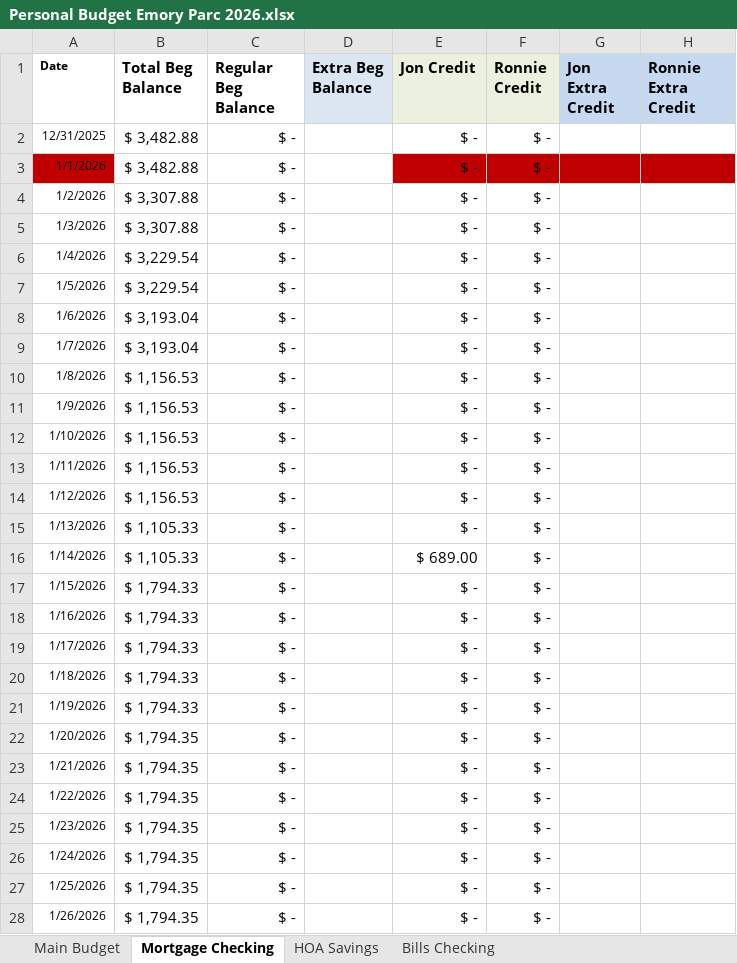
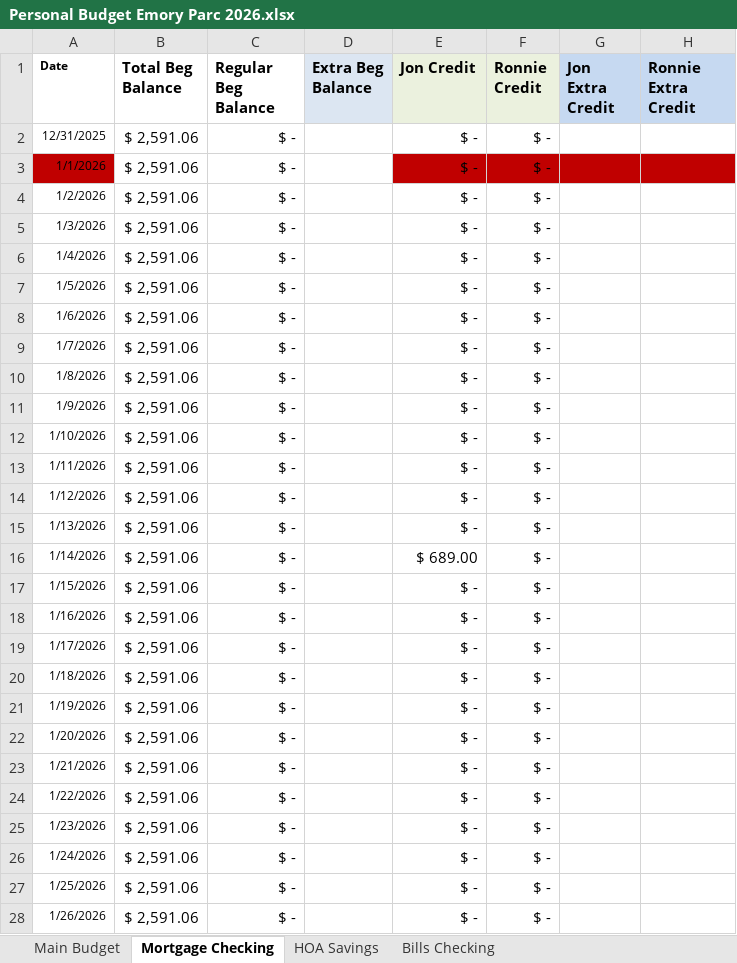
Before and after one commit to TechTrek-Globe/TechTrekGT, an Excel workbook: Personal Budget Emory Parc 2026.xlsx, sheet Mortgage Checking, drawn as a sheet; only a part is shown; values as stored, in another font and other column widths than the file's, no borders; conditional formats not drawn; the diff covers the shown part only; the diff names each change by its address in the sheet, - before the commit and + after, or states it on an @@ line.

Commit message:
feat: implement account ledger view, budget context, and spreadsheet data import utilities

```diff
--- a/Personal Budget Emory Parc 2026.xlsx (sheet Mortgage Checking)
+++ b/Personal Budget Emory Parc 2026.xlsx (sheet Mortgage Checking)
-B2:B3 (Total Beg Balance): $ 3,482.88
+B2:B3 (Total Beg Balance): $ 2,591.06
-B4:B5 (Total Beg Balance): $ 3,307.88
+B4:B5 (Total Beg Balance): $ 2,591.06
-B6:B7 (Total Beg Balance): $ 3,229.54
+B6:B7 (Total Beg Balance): $ 2,591.06
-B8:B9 (Total Beg Balance): $ 3,193.04
+B8:B9 (Total Beg Balance): $ 2,591.06
-B10:B14 (Total Beg Balance): $ 1,156.53
+B10:B14 (Total Beg Balance): $ 2,591.06
-B15:B16 (Total Beg Balance): $ 1,105.33
+B15:B16 (Total Beg Balance): $ 2,591.06
-B17:B21 (Total Beg Balance): $ 1,794.33
+B17:B21 (Total Beg Balance): $ 2,591.06
-B22:B28 (Total Beg Balance): $ 1,794.35
+B22:B28 (Total Beg Balance): $ 2,591.06
```
Also changed, not shown: 6 edited cells elsewhere in this sheet, 7 other files.
